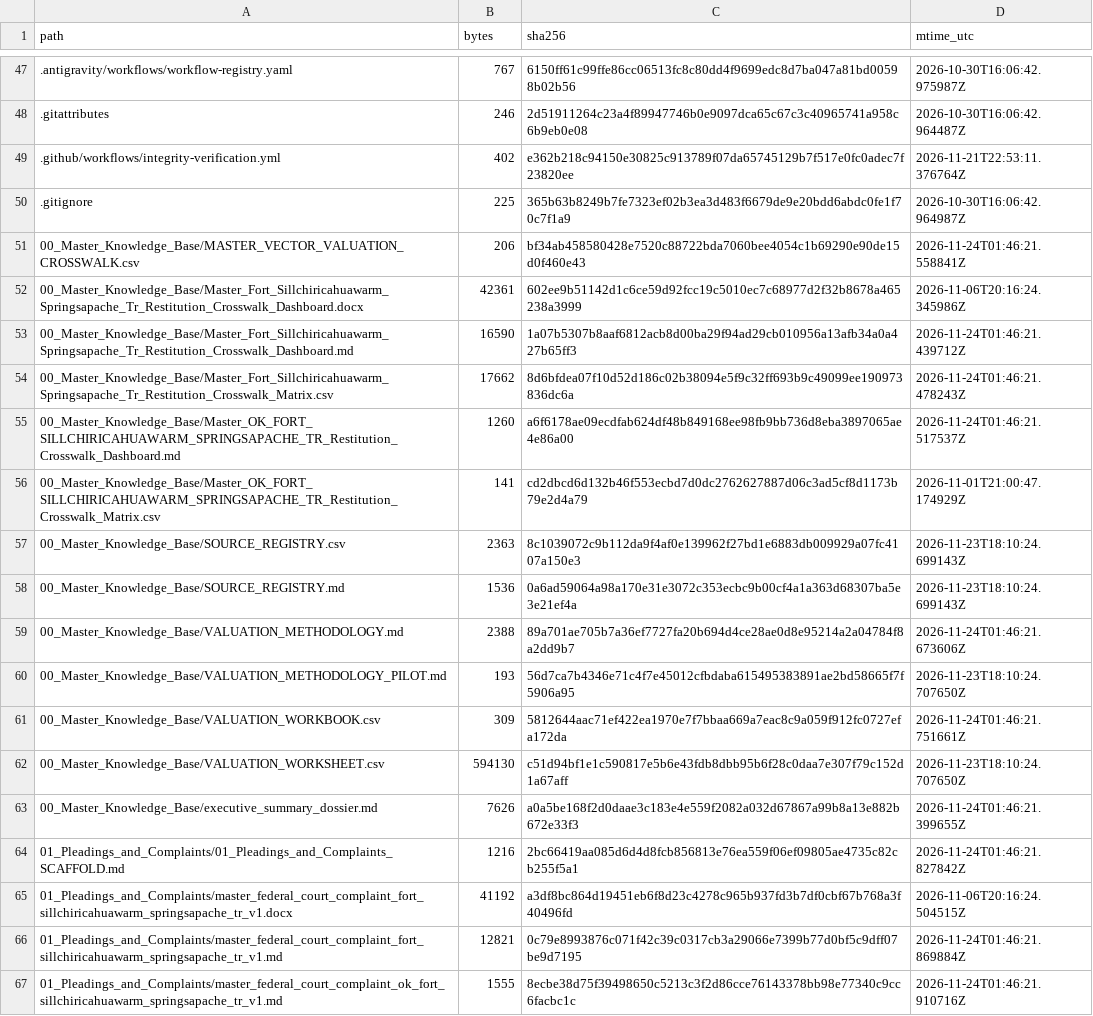
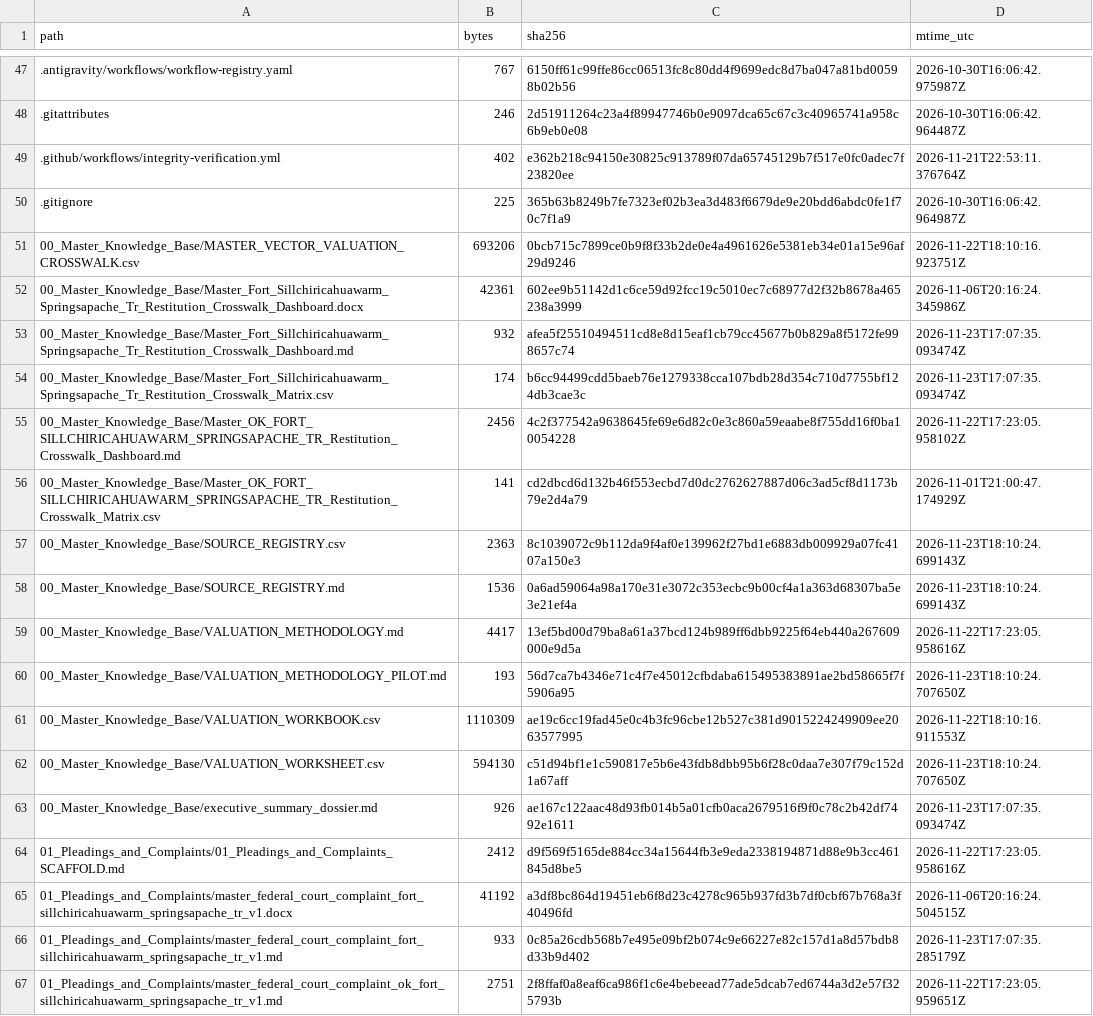
Before and after one commit to GlobalRestitutionAlliance/turtle-island-us-ok-fort-sillchiricahuawarm-springsapache-tr-master-litigation, a CSV file: 99_Archives_and_Manifests/MANIFEST_SHA256.csv, drawn as a sheet; only a part is shown, gaps mark what is left out; the diff covers the shown part only.

```diff
--- a/99_Archives_and_Manifests/MANIFEST_SHA256.csv
+++ b/99_Archives_and_Manifests/MANIFEST_SHA256.csv
@@ -50,7 +50,7 @@ path,bytes,sha256,mtime_utc
 .gitignore,225,365b63b8249b7fe7323ef02b3ea3d483f6679de9e20bdd6abdc0fe1f70c7f1a9,2026-10-30T16:06:42.964987Z
-00_Master_Knowledge_Base/MASTER_VECTOR_VALUATION_CROSSWALK.csv,206,bf34ab458580428e7520c88722bda7060bee4054c1b69290e90de15d0f460e43,2026-11-24T01:46:21.558841Z
+00_Master_Knowledge_Base/MASTER_VECTOR_VALUATION_CROSSWALK.csv,693206,0bcb715c7899ce0b9f8f33b2de0e4a4961626e5381eb34e01a15e96af29d9246,2026-11-22T18:10:16.923751Z
 00_Master_Knowledge_Base/Master_Fort_Sillchiricahuawarm_Springsapache_Tr_Restitution_Crosswalk_Dashboard.docx,42361,602ee9b51142d1c6ce59d92fcc19c5010ec7c68977d2f32b8678a465238a3999,2026-11-06T20:16:24.345986Z
-00_Master_Knowledge_Base/Master_Fort_Sillchiricahuawarm_Springsapache_Tr_Restitution_Crosswalk_Dashboard.md,16590,1a07b5307b8aaf6812acb8d00ba29f94ad29cb010956a13afb34a0a427b65ff3,2026-11-24T01:46:21.439712Z
-00_Master_Knowledge_Base/Master_Fort_Sillchiricahuawarm_Springsapache_Tr_Restitution_Crosswalk_Matrix.csv,17662,8d6bfdea07f10d52d186c02b38094e5f9c32ff693b9c49099ee190973836dc6a,2026-11-24T01:46:21.478243Z
-00_Master_Knowledge_Base/Master_OK_FORT_SILLCHIRICAHUAWARM_SPRINGSAPACHE_TR_Restitution_Crosswalk_Dashboard.md,1260,a6f6178ae09ecdfab624df48b849168ee98fb9bb736d8eba3897065ae4e86a00,2026-11-24T01:46:21.517537Z
+00_Master_Knowledge_Base/Master_Fort_Sillchiricahuawarm_Springsapache_Tr_Restitution_Crosswalk_Dashboard.md,932,afea5f25510494511cd8e8d15eaf1cb79cc45677b0b829a8f5172fe998657c74,2026-11-23T17:07:35.093474Z
+00_Master_Knowledge_Base/Master_Fort_Sillchiricahuawarm_Springsapache_Tr_Restitution_Crosswalk_Matrix.csv,174,b6cc94499cdd5baeb76e1279338cca107bdb28d354c710d7755bf124db3cae3c,2026-11-23T17:07:35.093474Z
+00_Master_Knowledge_Base/Master_OK_FORT_SILLCHIRICAHUAWARM_SPRINGSAPACHE_TR_Restitution_Crosswalk_Dashboard.md,2456,4c2f377542a9638645fe69e6d82c0e3c860a59eaabe8f755dd16f0ba10054228,2026-11-22T17:23:05.958102Z
 00_Master_Knowledge_Base/Master_OK_FORT_SILLCHIRICAHUAWARM_SPRINGSAPACHE_TR_Restitution_Crosswalk_Matrix.csv,141,cd2dbcd6d132b46f553ecbd7d0dc2762627887d06c3ad5cf8d1173b79e2d4a79,2026-11-01T21:00:47.174929Z
@@ -58,10 +58,10 @@ path,bytes,sha256,mtime_utc
 00_Master_Knowledge_Base/SOURCE_REGISTRY.md,1536,0a6ad59064a98a170e31e3072c353ecbc9b00cf4a1a363d68307ba5e3e21ef4a,2026-11-23T18:10:24.699143Z
-00_Master_Knowledge_Base/VALUATION_METHODOLOGY.md,2388,89a701ae705b7a36ef7727fa20b694d4ce28ae0d8e95214a2a04784f8a2dd9b7,2026-11-24T01:46:21.673606Z
+00_Master_Knowledge_Base/VALUATION_METHODOLOGY.md,4417,13ef5bd00d79ba8a61a37bcd124b989ff6dbb9225f64eb440a267609000e9d5a,2026-11-22T17:23:05.958616Z
 00_Master_Knowledge_Base/VALUATION_METHODOLOGY_PILOT.md,193,56d7ca7b4346e71c4f7e45012cfbdaba615495383891ae2bd58665f7f5906a95,2026-11-23T18:10:24.707650Z
-00_Master_Knowledge_Base/VALUATION_WORKBOOK.csv,309,5812644aac71ef422ea1970e7f7bbaa669a7eac8c9a059f912fc0727efa172da,2026-11-24T01:46:21.751661Z
+00_Master_Knowledge_Base/VALUATION_WORKBOOK.csv,1110309,ae19c6cc19fad45e0c4b3fc96cbe12b527c381d9015224249909ee2063577995,2026-11-22T18:10:16.911553Z
 00_Master_Knowledge_Base/VALUATION_WORKSHEET.csv,594130,c51d94bf1e1c590817e5b6e43fdb8dbb95b6f28c0daa7e307f79c152d1a67aff,2026-11-23T18:10:24.707650Z
-00_Master_Knowledge_Base/executive_summary_dossier.md,7626,a0a5be168f2d0daae3c183e4e559f2082a032d67867a99b8a13e882b672e33f3,2026-11-24T01:46:21.399655Z
-01_Pleadings_and_Complaints/01_Pleadings_and_Complaints_SCAFFOLD.md,1216,2bc66419aa085d6d4d8fcb856813e76ea559f06ef09805ae4735c82cb255f5a1,2026-11-24T01:46:21.827842Z
+00_Master_Knowledge_Base/executive_summary_dossier.md,926,ae167c122aac48d93fb014b5a01cfb0aca2679516f9f0c78c2b42df7492e1611,2026-11-23T17:07:35.093474Z
+01_Pleadings_and_Complaints/01_Pleadings_and_Complaints_SCAFFOLD.md,2412,d9f569f5165de884cc34a15644fb3e9eda2338194871d88e9b3cc461845d8be5,2026-11-22T17:23:05.958616Z
 01_Pleadings_and_Complaints/master_federal_court_complaint_fort_sillchiricahuawarm_springsapache_tr_v1.docx,41192,a3df8bc864d19451eb6f8d23c4278c965b937fd3b7df0cbf67b768a3f40496fd,2026-11-06T20:16:24.504515Z
-01_Pleadings_and_Complaints/master_federal_court_complaint_fort_sillchiricahuawarm_springsapache_tr_v1.md,12821,0c79e8993876c071f42c39c0317cb3a29066e7399b77d0bf5c9dff07be9d7195,2026-11-24T01:46:21.869884Z
-01_Pleadings_and_Complaints/master_federal_court_complaint_ok_fort_sillchiricahuawarm_springsapache_tr_v1.md,1555,8ecbe38d75f39498650c5213c3f2d86cce76143378bb98e77340c9cc6facbc1c,2026-11-24T01:46:21.910716Z
+01_Pleadings_and_Complaints/master_federal_court_complaint_fort_sillchiricahuawarm_springsapache_tr_v1.md,933,0c85a26cdb568b7e495e09bf2b074c9e66227e82c157d1a8d57bdb8d33b9d402,2026-11-23T17:07:35.285179Z
+01_Pleadings_and_Complaints/master_federal_court_complaint_ok_fort_sillchiricahuawarm_springsapache_tr_v1.md,2751,2f8ffaf0a8eaf6ca986f1c6e4bebeead77ade5dcab7ed6744a3d2e57f325793b,2026-11-22T17:23:05.959651Z
```
Also changed, not shown: 80 edited cells elsewhere in this file, 37 other files.
